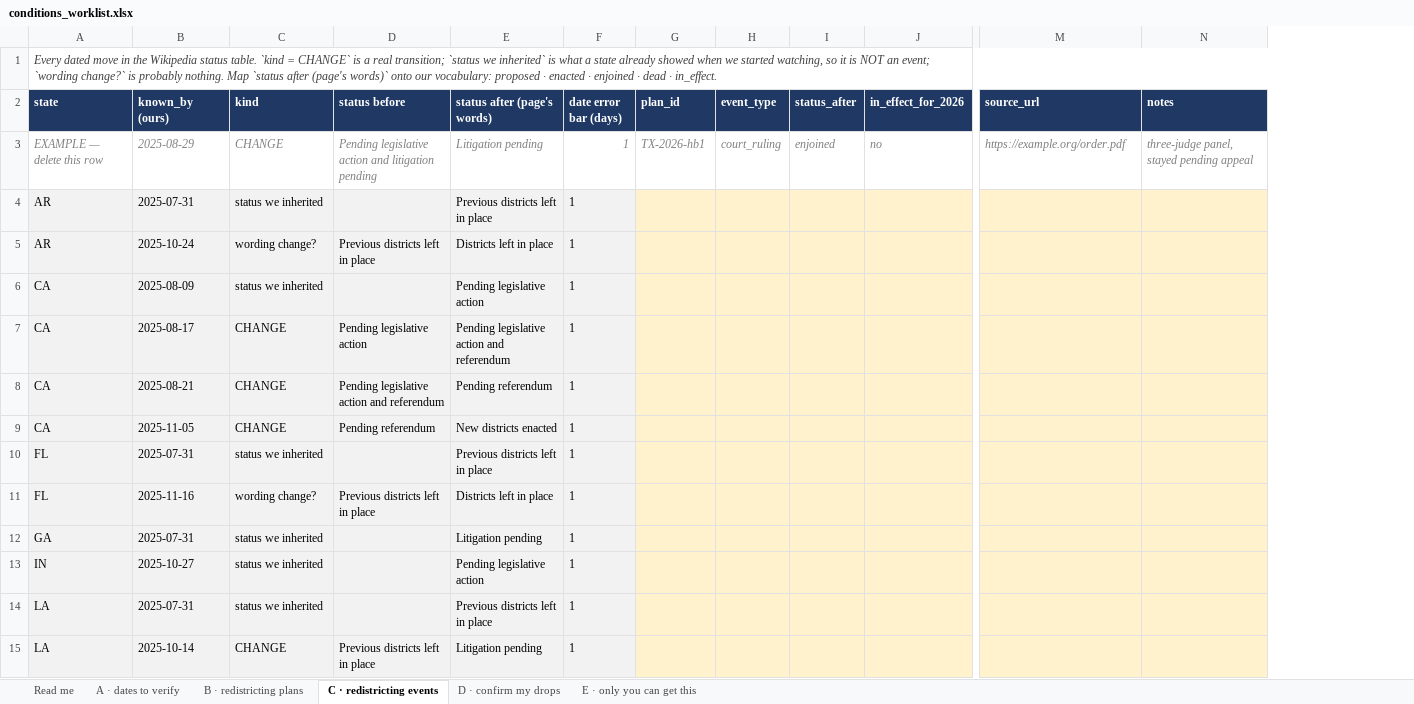
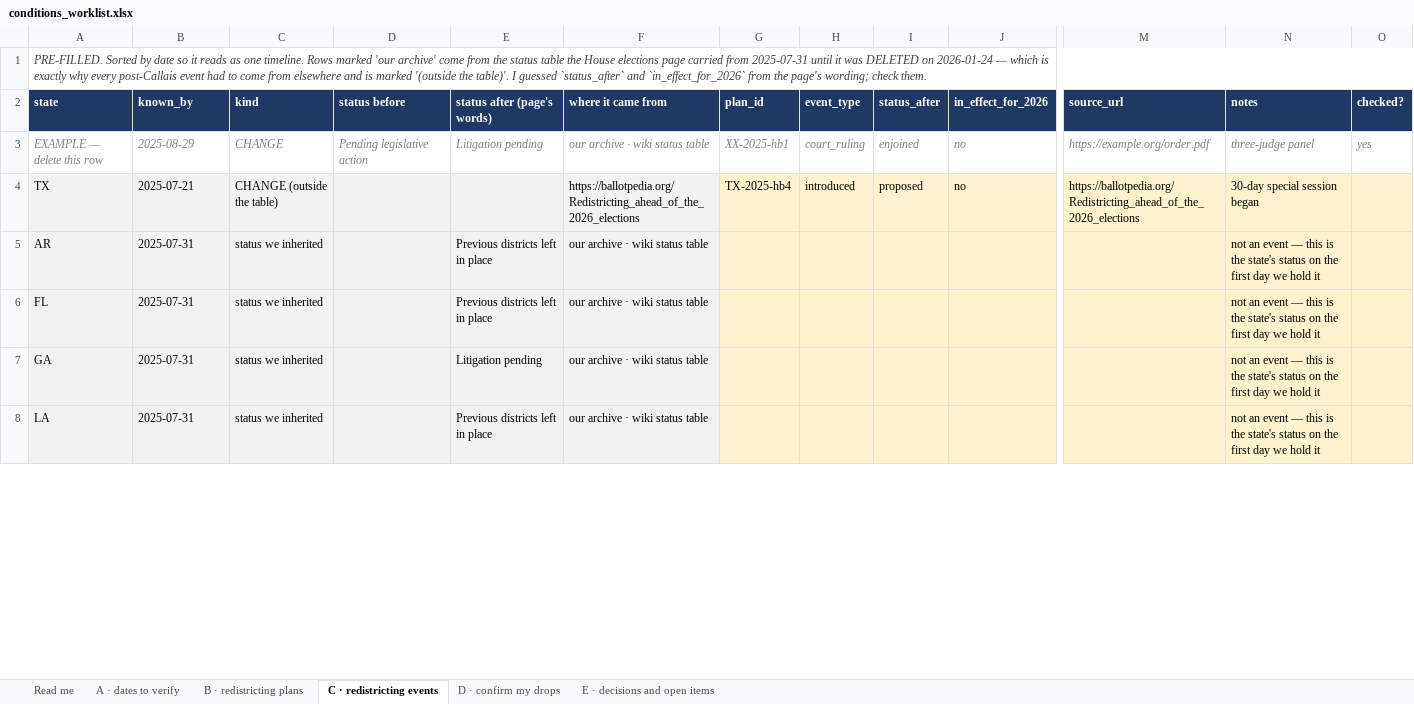
Before and after one commit to kevin-deluca-polisci/KD-website, an Excel workbook: forecast/conditions/conditions_worklist.xlsx, sheet C · redistricting events, drawn as a sheet; only a part is shown, gaps mark what is left out; values as stored, in another font and other column widths than the file's, no borders; charts and pictures not drawn; removed rows and columns are numbered as before the commit, all else as after; rows hold the shown columns only; the diff covers the shown part only; the diff names each change by its address in the sheet, - before the commit and + after, or states it on an @@ line.

```diff
--- a/forecast/conditions/conditions_worklist.xlsx (sheet C · redistricting events)
+++ b/forecast/conditions/conditions_worklist.xlsx (sheet C · redistricting events)
-sheet tab: E · only you can get this
+sheet tab: E · decisions and open items
-column F (date error bar (days)), rows 3-4: 1 | 1; row 10: 1; row 12: 1; row 14: 1
+column F (where it came from), row 3: our archive · wiki status table; rows 5-8: all our archive · wiki status table
+column O (checked?), row 3: yes
-A1 (state): Every dated move in the Wikipedia status table. `kind = CHANGE` is a real transition; `status we inherited` is what a state already showed when we started watching, so it is NOT an event; `wording change?` is probably nothing. Map `status after (page's words)` onto our vocabulary: proposed · enacted · enjoined · dead · in_effect.
+A1 (state): PRE-FILLED. Sorted by date so it reads as one timeline. Rows marked 'our archive' come from the status table the House elections page carried from 2025-07-31 until it was DELETED on 2026-01-24 — which is exactly why every post-Callais event had to come from elsewhere and is marked '(outside the table)'. I guessed `status_after` and `in_effect_for_2026` from the page's wording; check them.
-B2: known_by (ours)
+B2: known_by
-D3 (status before): Pending legislative action and litigation pending
+D3 (status before): Pending legislative action
-G3 (plan_id): TX-2026-hb1
+G3 (plan_id): XX-2025-hb1
-N3 (notes): three-judge panel, stayed pending appeal
+N3 (notes): three-judge panel
+row 4: TX | 2025-07-21 | CHANGE (outside the table) |  |  | https://ballotpedia.org/Redistricting_ahead_of_the_2026_elections | TX-2025-hb4 | introduced | proposed | no | https://ballotpedia.org/Redistricting_ahead_of_the_2026_elections | 30-day special session began
-N5 (notes): (empty)
+N5 (notes): not an event — this is the state's status on the first day we hold it
-row 5: AR | 2025-10-24 | wording change? | Previous districts left in place | Districts left in place | 1
-row 6: CA | 2025-08-09 | status we inherited |  | Pending legislative action | 1
-row 7: CA | 2025-08-17 | CHANGE | Pending legislative action | Pending legislative action and referendum | 1
-row 8: CA | 2025-08-21 | CHANGE | Pending legislative action and referendum | Pending referendum | 1
-row 9: CA | 2025-11-05 | CHANGE | Pending referendum | New districts enacted | 1
-N6 (notes): (empty)
+N6 (notes): not an event — this is the state's status on the first day we hold it
-row 11: FL | 2025-11-16 | wording change? | Previous districts left in place | Districts left in place | 1
-N7 (notes): (empty)
+N7 (notes): not an event — this is the state's status on the first day we hold it
-row 13: IN | 2025-10-27 | status we inherited |  | Pending legislative action | 1
-N8 (notes): (empty)
+N8 (notes): not an event — this is the state's status on the first day we hold it
-row 15: LA | 2025-10-14 | CHANGE | Previous districts left in place | Litigation pending | 1
```
Also changed, not shown: 61 added rows, 12 removed rows and 4 edited cells elsewhere in this sheet, sheet B · redistricting plans, sheet E · decisions and open items, sheet A · dates to verify, sheet Read me, 11 other files.
